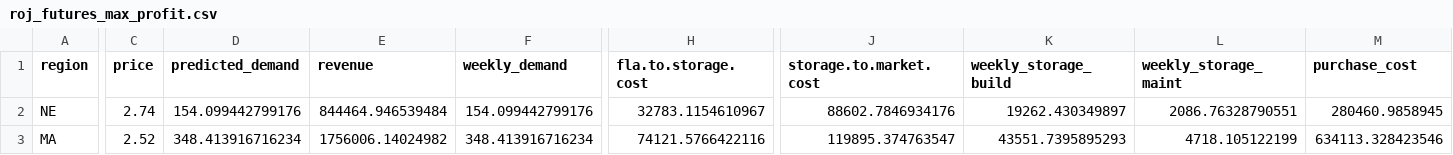
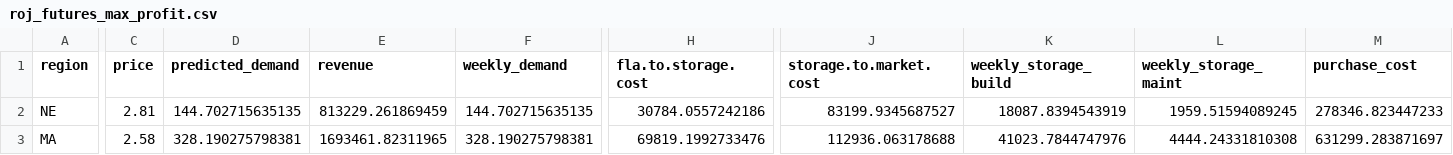
Before and after one commit to edz504/not_grapefruit, a CSV file: demand_pipeline/profit_csvs/roj_futures_max_profit.csv, drawn as a sheet; only a part is shown, gaps mark what is left out; the diff covers the shown part only; the diff names each change by its address in the sheet, - before the commit and + after, or states it on an @@ line.

```diff
--- a/demand_pipeline/profit_csvs/roj_futures_max_profit.csv
+++ b/demand_pipeline/profit_csvs/roj_futures_max_profit.csv
-C2 (price): 2.74
+C2 (price): 2.81
-D2 (predicted_demand): 154.099442799176
+D2 (predicted_demand): 144.702715635135
-E2 (revenue): 844464.946539484
+E2 (revenue): 813229.261869459
-F2 (weekly_demand): 154.099442799176
+F2 (weekly_demand): 144.702715635135
-H2 (fla.to.storage.cost): 32783.1154610967
+H2 (fla.to.storage.cost): 30784.0557242186
-J2 (storage.to.market.cost): 88602.7846934176
+J2 (storage.to.market.cost): 83199.9345687527
-K2 (weekly_storage_build): 19262.430349897
+K2 (weekly_storage_build): 18087.8394543919
-L2 (weekly_storage_maint): 2086.76328790551
+L2 (weekly_storage_maint): 1959.51594089245
-M2 (purchase_cost): 280460.9858945
+M2 (purchase_cost): 278346.823447233
-C3 (price): 2.52
+C3 (price): 2.58
-D3 (predicted_demand): 348.413916716234
+D3 (predicted_demand): 328.190275798381
-E3 (revenue): 1756006.14024982
+E3 (revenue): 1693461.82311965
-F3 (weekly_demand): 348.413916716234
+F3 (weekly_demand): 328.190275798381
-H3 (fla.to.storage.cost): 74121.5766422116
+H3 (fla.to.storage.cost): 69819.1992733476
-J3 (storage.to.market.cost): 119895.374763547
+J3 (storage.to.market.cost): 112936.063178688
-K3 (weekly_storage_build): 43551.7395895293
+K3 (weekly_storage_build): 41023.7844747976
-L3 (weekly_storage_maint): 4718.105122199
+L3 (weekly_storage_maint): 4444.24331810308
-M3 (purchase_cost): 634113.328423546
+M3 (purchase_cost): 631299.283871697
```
Also changed, not shown: 66 edited cells elsewhere in this file, demand_pipeline/profit_csvs/fcoj_futures_max_profit.csv, simulator/leftovers.csv, 14 other files.
